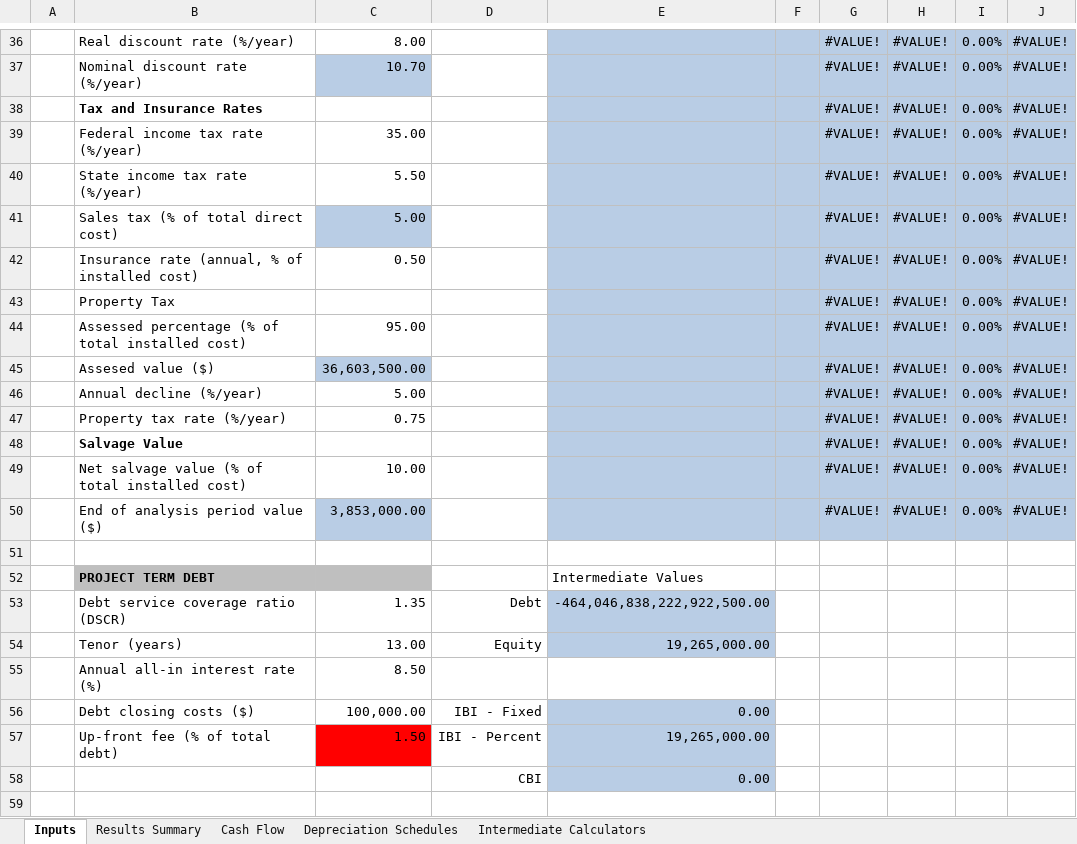
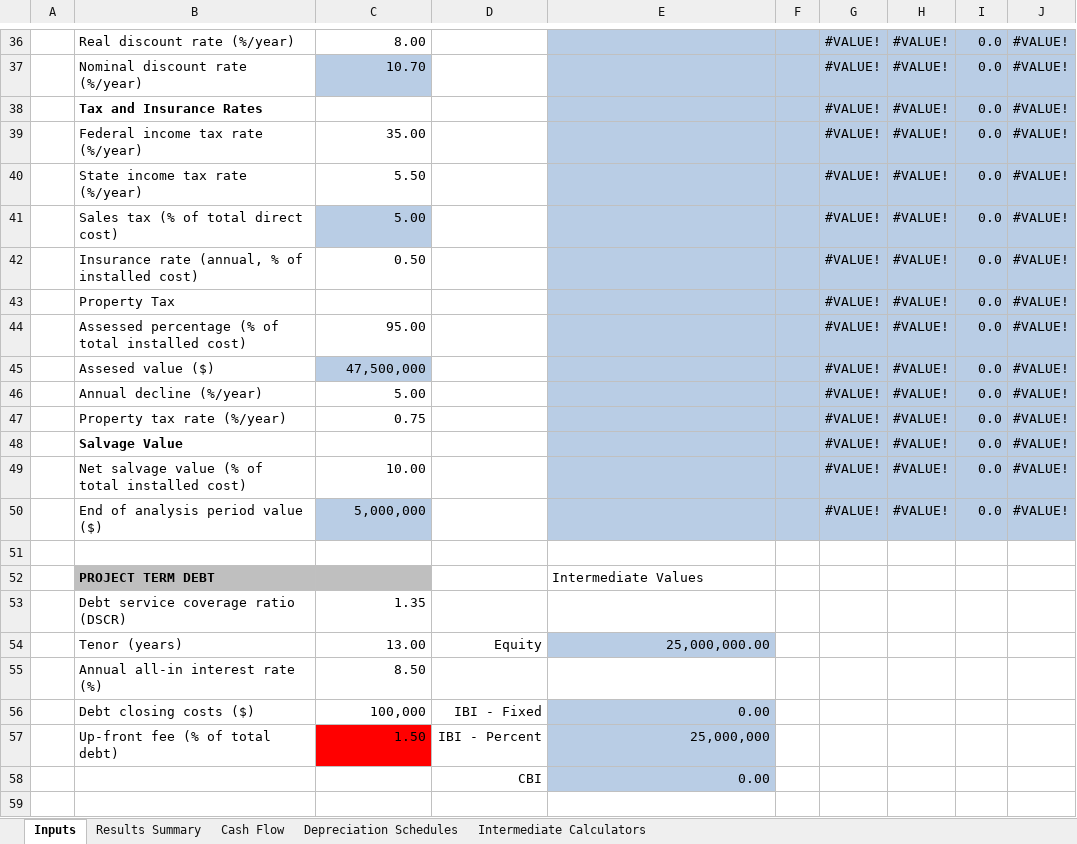
Before and after one commit to NREL/SAM, an Excel workbook: deploy/runtime/spreadsheets/single_owner.xlsm, sheet Inputs, drawn as a sheet; only a part is shown, gaps mark what is left out; values as stored, in another font and other column widths than the file's, no borders; charts and pictures not drawn; the diff covers the shown part only; the diff names each change by its address in the sheet, - before the commit and + after, or states it on an @@ line.

```diff
--- a/deploy/runtime/spreadsheets/single_owner.xlsm (sheet Inputs)
+++ b/deploy/runtime/spreadsheets/single_owner.xlsm (sheet Inputs)
-I36:I50: 0.00%
+I36:I50: 0.0
-C45: 36,603,500.00
+C45: 47,500,000
-C50: 3,853,000.00
+C50: 5,000,000
-D53: Debt
+D53: (empty)
-E53: -464,046,838,222,922,500.00
+E53: (empty)
-E53 fill: #B9CDE5
+E53 fill: none
-E54: 19,265,000.00
+E54: 25,000,000.00
-C56: 100,000.00
+C56: 100,000
-E57: 19,265,000.00
+E57: 25,000,000
```
Also changed, not shown: 28 added rows, 28 removed rows, 15 edited cells and cell formats elsewhere in this sheet, sheet Cash Flow, sheet Results Summary, sheet Depreciation Schedules, sheet Intermediate Calculators, formulas that keep their value, charts or pictures.
